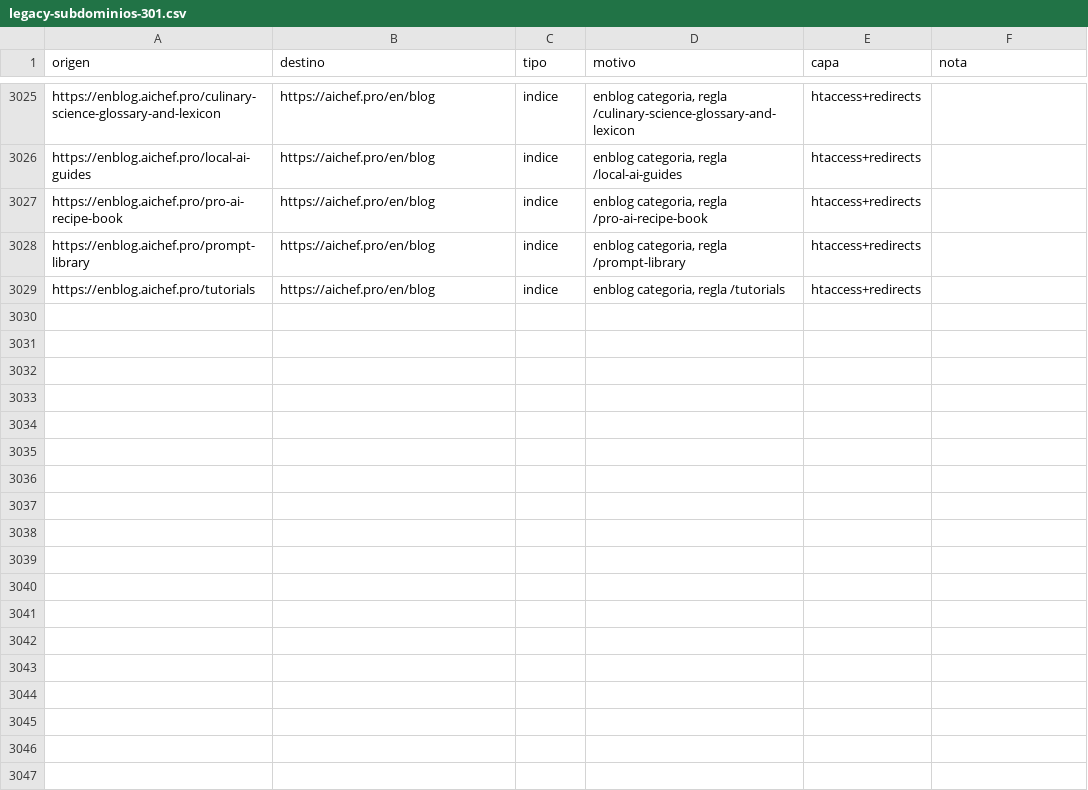
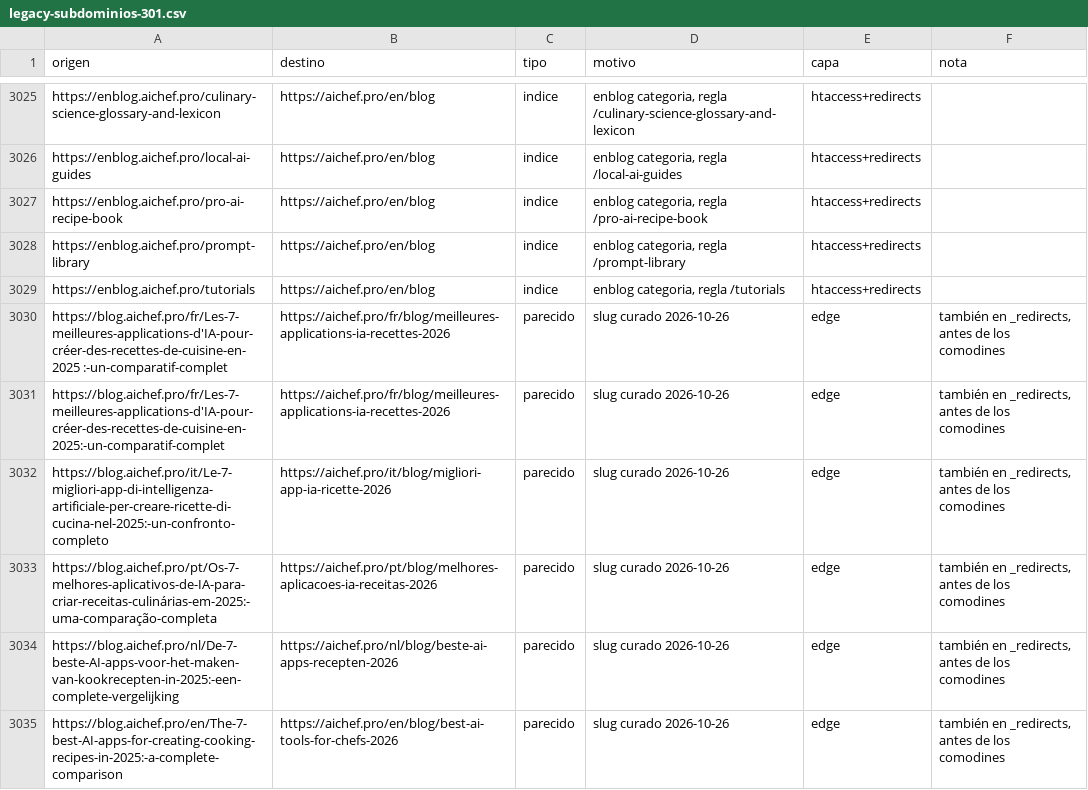
Before and after one commit to chefbusiness/chefpro-modernize, a CSV file: scripts/astro-migration/legacy-subdominios-301.csv, drawn as a sheet; only a part is shown, gaps mark what is left out; the diff covers the shown part only; the diff names each change by its address in the sheet, - before the commit and + after, or states it on an @@ line.

```diff
--- a/scripts/astro-migration/legacy-subdominios-301.csv
+++ b/scripts/astro-migration/legacy-subdominios-301.csv
+row 3030: https://blog.aichef.pro/fr/Les-7-meilleures-applications-d'IA-pour-créer-des-recettes-de-cuisine-en-2025 :-un-comparatif-complet | https://aichef.pro/fr/blog/meilleures-applications-ia-recettes-2026 | parecido | slug curado 2026-10-26 | edge | también en _redirects, antes de los comodines
+row 3031: https://blog.aichef.pro/fr/Les-7-meilleures-applications-d'IA-pour-créer-des-recettes-de-cuisine-en-2025:-un-comparatif-complet | https://aichef.pro/fr/blog/meilleures-applications-ia-recettes-2026 | parecido | slug curado 2026-10-26 | edge | también en _redirects, antes de los comodines
+row 3032: https://blog.aichef.pro/it/Le-7-migliori-app-di-intelligenza-artificiale-per-creare-ricette-di-cucina-nel-2025:-un-confronto-completo | https://aichef.pro/it/blog/migliori-app-ia-ricette-2026 | parecido | slug curado 2026-10-26 | edge | también en _redirects, antes de los comodines
+row 3033: https://blog.aichef.pro/pt/Os-7-melhores-aplicativos-de-IA-para-criar-receitas-culinárias-em-2025:-uma-comparação-completa | https://aichef.pro/pt/blog/melhores-aplicacoes-ia-receitas-2026 | parecido | slug curado 2026-10-26 | edge | también en _redirects, antes de los comodines
+row 3034: https://blog.aichef.pro/nl/De-7-beste-AI-apps-voor-het-maken-van-kookrecepten-in-2025:-een-complete-vergelijking | https://aichef.pro/nl/blog/beste-ai-apps-recepten-2026 | parecido | slug curado 2026-10-26 | edge | también en _redirects, antes de los comodines
+row 3035: https://blog.aichef.pro/en/The-7-best-AI-apps-for-creating-cooking-recipes-in-2025:-a-complete-comparison | https://aichef.pro/en/blog/best-ai-tools-for-chefs-2026 | parecido | slug curado 2026-10-26 | edge | también en _redirects, antes de los comodines
```
Also changed, not shown: 5 added rows and 25 edited cells elsewhere in this file, scripts/astro-migration/legacy-subdominios-huerfanos.csv, 12 other files.
